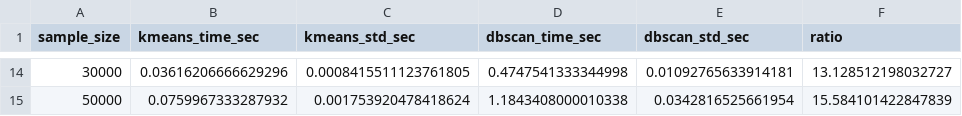
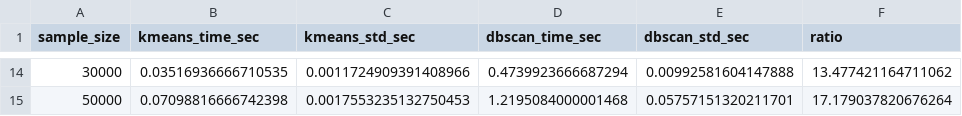
Before and after one commit to richardzhanghub/kmeans-dbscan, a CSV file: out/complexity_blobs_results.csv, drawn as a sheet; only a part is shown, gaps mark what is left out; the diff covers the shown part only.

```diff
--- a/out/complexity_blobs_results.csv
+++ b/out/complexity_blobs_results.csv
@@ -14,2 +14,2 @@ sample_size,kmeans_time_sec,kmeans_std_sec,dbscan_time_sec,dbscan_std_sec,ratio
-30000,0.03616206666629296,0.0008415511123761805,0.4747541333344998,0.01092765633914181,13.128512198032727
-50000,0.0759967333287932,0.001753920478418624,1.1843408000010338,0.0342816525661954,15.584101422847839
+30000,0.03516936666710535,0.0011724909391408966,0.4739923666687294,0.00992581604147888,13.477421164711062
+50000,0.07098816666742398,0.0017553235132750453,1.2195084000001468,0.05757151320211701,17.179037820676264
```
Also changed, not shown: 60 edited cells elsewhere in this file, 9 other files.
